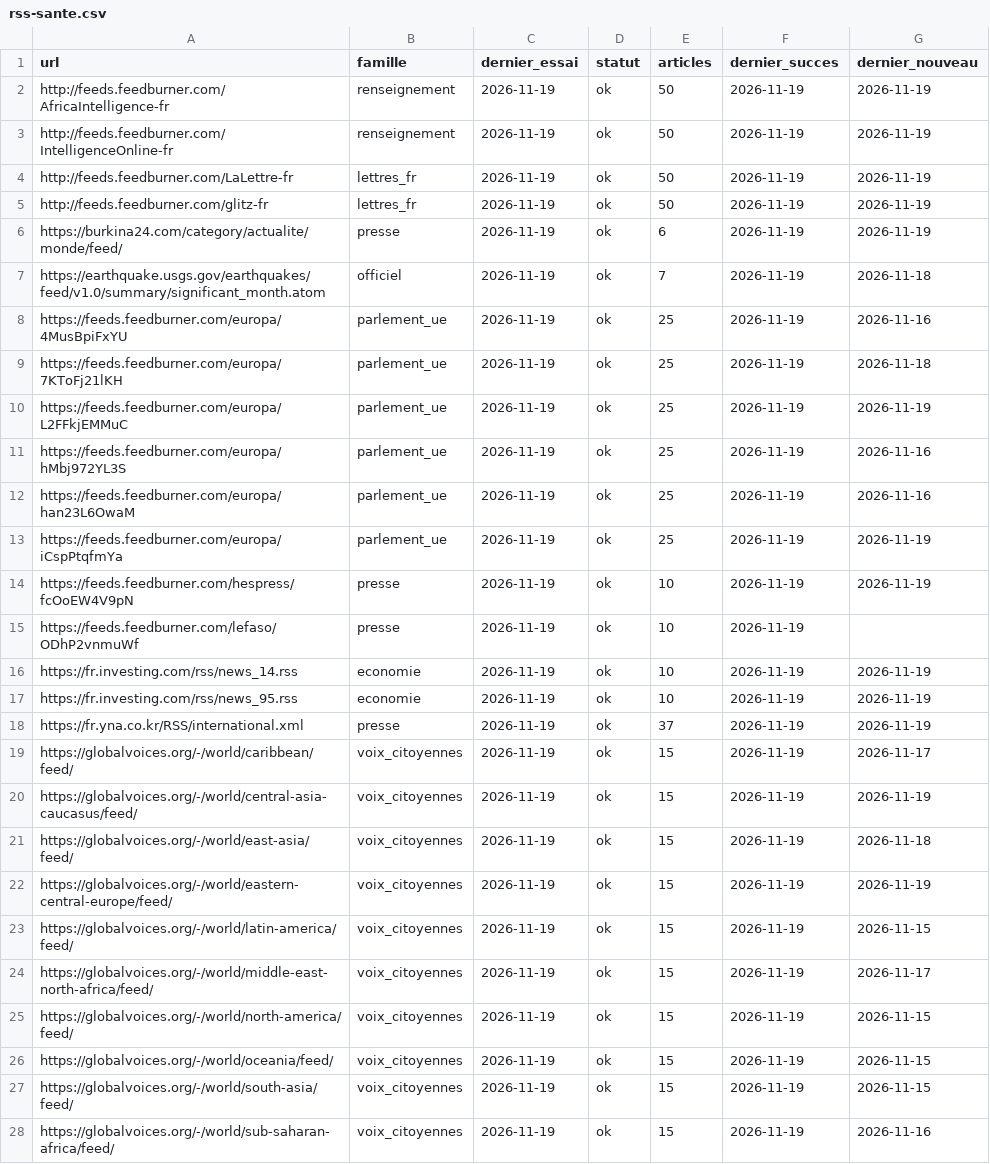
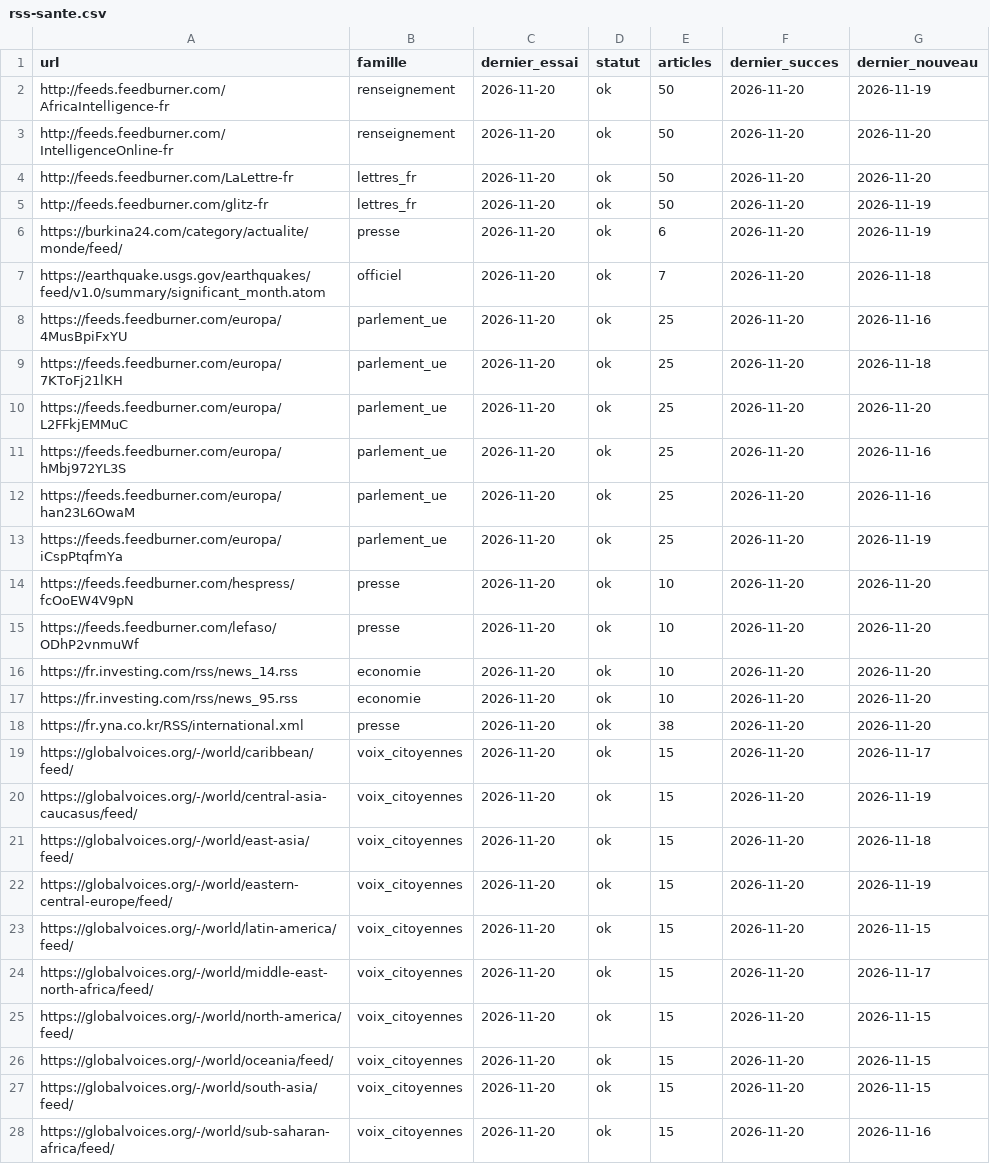
Before and after one commit to salimbenfarhat/metac-bot-template, a CSV file: registre/rss-sante.csv, drawn as a sheet; only a part is shown; the diff covers the shown part only.

```diff
--- a/registre/rss-sante.csv
+++ b/registre/rss-sante.csv
@@ -1,28 +1,28 @@
 url,famille,dernier_essai,statut,articles,dernier_succes,dernier_nouveau
-http://feeds.feedburner.com/AfricaIntelligence-fr,renseignement,2026-11-19,ok,50,2026-11-19,2026-11-19
-http://feeds.feedburner.com/IntelligenceOnline-fr,renseignement,2026-11-19,ok,50,2026-11-19,2026-11-19
-http://feeds.feedburner.com/LaLettre-fr,lettres_fr,2026-11-19,ok,50,2026-11-19,2026-11-19
-http://feeds.feedburner.com/glitz-fr,lettres_fr,2026-11-19,ok,50,2026-11-19,2026-11-19
-https://burkina24.com/category/actualite/monde/feed/,presse,2026-11-19,ok,6,2026-11-19,2026-11-19
-https://earthquake.usgs.gov/earthquakes/feed/v1.0/summary/significant_month.atom,officiel,2026-11-19,ok,7,2026-11-19,2026-11-18
-https://feeds.feedburner.com/europa/4MusBpiFxYU,parlement_ue,2026-11-19,ok,25,2026-11-19,2026-11-16
-https://feeds.feedburner.com/europa/7KToFj21lKH,parlement_ue,2026-11-19,ok,25,2026-11-19,2026-11-18
-https://feeds.feedburner.com/europa/L2FFkjEMMuC,parlement_ue,2026-11-19,ok,25,2026-11-19,2026-11-19
-https://feeds.feedburner.com/europa/hMbj972YL3S,parlement_ue,2026-11-19,ok,25,2026-11-19,2026-11-16
-https://feeds.feedburner.com/europa/han23L6OwaM,parlement_ue,2026-11-19,ok,25,2026-11-19,2026-11-16
-https://feeds.feedburner.com/europa/iCspPtqfmYa,parlement_ue,2026-11-19,ok,25,2026-11-19,2026-11-19
-https://feeds.feedburner.com/hespress/fcOoEW4V9pN,presse,2026-11-19,ok,10,2026-11-19,2026-11-19
-https://feeds.feedburner.com/lefaso/ODhP2vnmuWf,presse,2026-11-19,ok,10,2026-11-19,
-https://fr.investing.com/rss/news_14.rss,economie,2026-11-19,ok,10,2026-11-19,2026-11-19
-https://fr.investing.com/rss/news_95.rss,economie,2026-11-19,ok,10,2026-11-19,2026-11-19
-https://fr.yna.co.kr/RSS/international.xml,presse,2026-11-19,ok,37,2026-11-19,2026-11-19
-https://globalvoices.org/-/world/caribbean/feed/,voix_citoyennes,2026-11-19,ok,15,2026-11-19,2026-11-17
-https://globalvoices.org/-/world/central-asia-caucasus/feed/,voix_citoyennes,2026-11-19,ok,15,2026-11-19,2026-11-19
-https://globalvoices.org/-/world/east-asia/feed/,voix_citoyennes,2026-11-19,ok,15,2026-11-19,2026-11-18
-https://globalvoices.org/-/world/eastern-central-europe/feed/,voix_citoyennes,2026-11-19,ok,15,2026-11-19,2026-11-19
-https://globalvoices.org/-/world/latin-america/feed/,voix_citoyennes,2026-11-19,ok,15,2026-11-19,2026-11-15
-https://globalvoices.org/-/world/middle-east-north-africa/feed/,voix_citoyennes,2026-11-19,ok,15,2026-11-19,2026-11-17
-https://globalvoices.org/-/world/north-america/feed/,voix_citoyennes,2026-11-19,ok,15,2026-11-19,2026-11-15
-https://globalvoices.org/-/world/oceania/feed/,voix_citoyennes,2026-11-19,ok,15,2026-11-19,2026-11-15
-https://globalvoices.org/-/world/south-asia/feed/,voix_citoyennes,2026-11-19,ok,15,2026-11-19,2026-11-15
-https://globalvoices.org/-/world/sub-saharan-africa/feed/,voix_citoyennes,2026-11-19,ok,15,2026-11-19,2026-11-16
+http://feeds.feedburner.com/AfricaIntelligence-fr,renseignement,2026-11-20,ok,50,2026-11-20,2026-11-19
+http://feeds.feedburner.com/IntelligenceOnline-fr,renseignement,2026-11-20,ok,50,2026-11-20,2026-11-20
+http://feeds.feedburner.com/LaLettre-fr,lettres_fr,2026-11-20,ok,50,2026-11-20,2026-11-20
+http://feeds.feedburner.com/glitz-fr,lettres_fr,2026-11-20,ok,50,2026-11-20,2026-11-19
+https://burkina24.com/category/actualite/monde/feed/,presse,2026-11-20,ok,6,2026-11-20,2026-11-19
+https://earthquake.usgs.gov/earthquakes/feed/v1.0/summary/significant_month.atom,officiel,2026-11-20,ok,7,2026-11-20,2026-11-18
+https://feeds.feedburner.com/europa/4MusBpiFxYU,parlement_ue,2026-11-20,ok,25,2026-11-20,2026-11-16
+https://feeds.feedburner.com/europa/7KToFj21lKH,parlement_ue,2026-11-20,ok,25,2026-11-20,2026-11-18
+https://feeds.feedburner.com/europa/L2FFkjEMMuC,parlement_ue,2026-11-20,ok,25,2026-11-20,2026-11-20
+https://feeds.feedburner.com/europa/hMbj972YL3S,parlement_ue,2026-11-20,ok,25,2026-11-20,2026-11-16
+https://feeds.feedburner.com/europa/han23L6OwaM,parlement_ue,2026-11-20,ok,25,2026-11-20,2026-11-16
+https://feeds.feedburner.com/europa/iCspPtqfmYa,parlement_ue,2026-11-20,ok,25,2026-11-20,2026-11-19
+https://feeds.feedburner.com/hespress/fcOoEW4V9pN,presse,2026-11-20,ok,10,2026-11-20,2026-11-20
+https://feeds.feedburner.com/lefaso/ODhP2vnmuWf,presse,2026-11-20,ok,10,2026-11-20,2026-11-20
+https://fr.investing.com/rss/news_14.rss,economie,2026-11-20,ok,10,2026-11-20,2026-11-20
+https://fr.investing.com/rss/news_95.rss,economie,2026-11-20,ok,10,2026-11-20,2026-11-20
+https://fr.yna.co.kr/RSS/international.xml,presse,2026-11-20,ok,38,2026-11-20,2026-11-20
+https://globalvoices.org/-/world/caribbean/feed/,voix_citoyennes,2026-11-20,ok,15,2026-11-20,2026-11-17
+https://globalvoices.org/-/world/central-asia-caucasus/feed/,voix_citoyennes,2026-11-20,ok,15,2026-11-20,2026-11-19
+https://globalvoices.org/-/world/east-asia/feed/,voix_citoyennes,2026-11-20,ok,15,2026-11-20,2026-11-18
+https://globalvoices.org/-/world/eastern-central-europe/feed/,voix_citoyennes,2026-11-20,ok,15,2026-11-20,2026-11-19
+https://globalvoices.org/-/world/latin-america/feed/,voix_citoyennes,2026-11-20,ok,15,2026-11-20,2026-11-15
+https://globalvoices.org/-/world/middle-east-north-africa/feed/,voix_citoyennes,2026-11-20,ok,15,2026-11-20,2026-11-17
+https://globalvoices.org/-/world/north-america/feed/,voix_citoyennes,2026-11-20,ok,15,2026-11-20,2026-11-15
+https://globalvoices.org/-/world/oceania/feed/,voix_citoyennes,2026-11-20,ok,15,2026-11-20,2026-11-15
+https://globalvoices.org/-/world/south-asia/feed/,voix_citoyennes,2026-11-20,ok,15,2026-11-20,2026-11-15
+https://globalvoices.org/-/world/sub-saharan-africa/feed/,voix_citoyennes,2026-11-20,ok,15,2026-11-20,2026-11-16
```
Also changed, not shown: 58 edited cells elsewhere in this file, registre/rss-comptes.csv, 1 other file.
